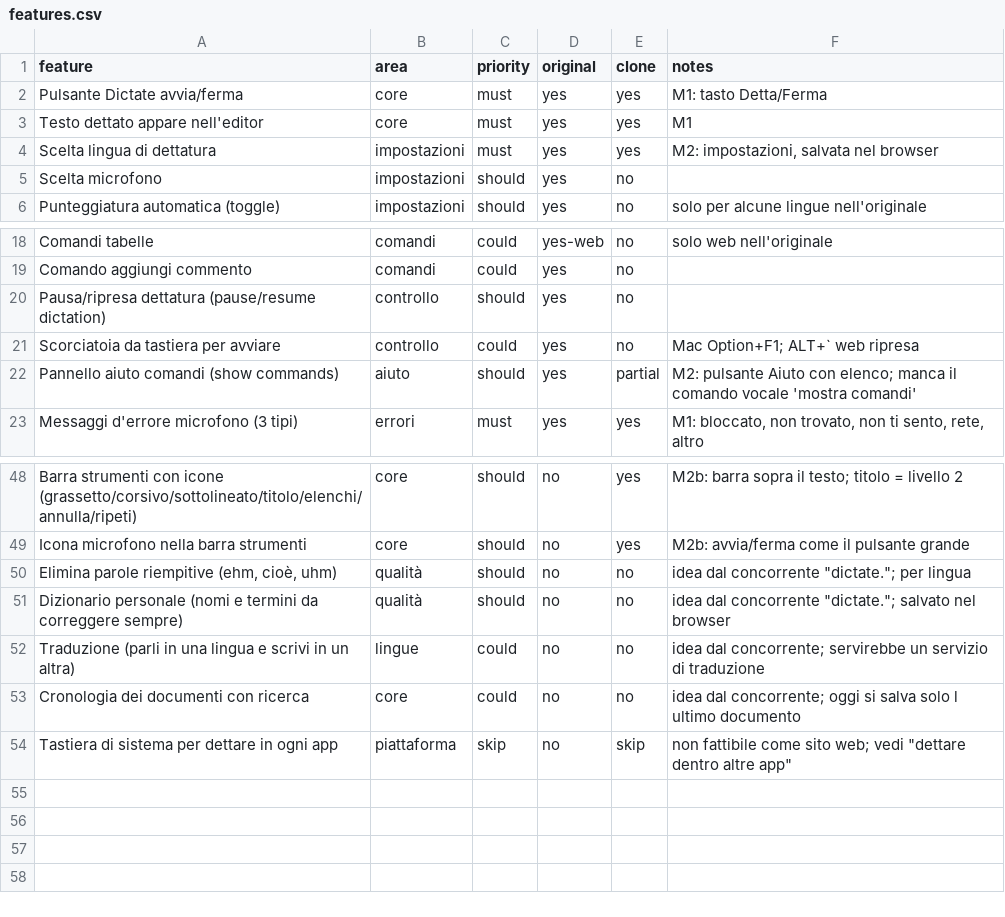
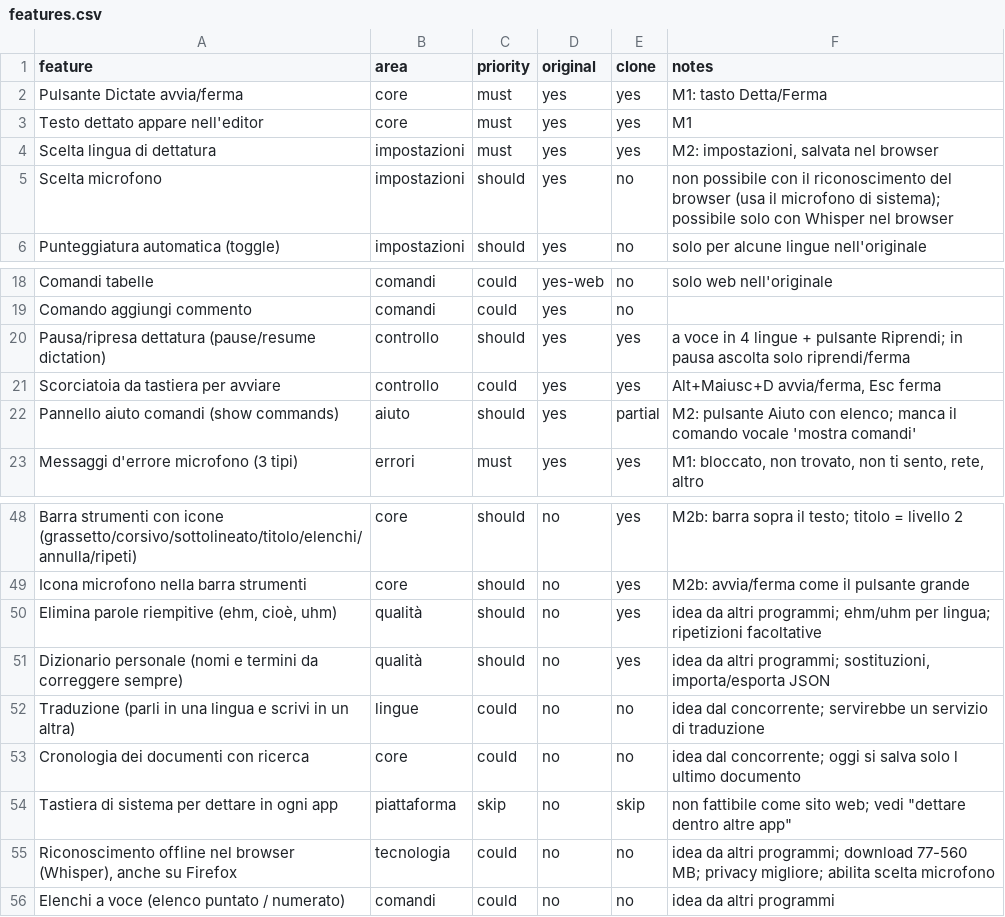
Before and after one commit to sparo111/elodict, a CSV file: replica/features.csv, drawn as a sheet; only a part is shown, gaps mark what is left out.

```diff
--- a/replica/features.csv
+++ b/replica/features.csv
@@ -4,3 +4,3 @@ Testo dettato appare nell'editor,core,must,yes,yes,M1
 Scelta lingua di dettatura,impostazioni,must,yes,yes,"M2: impostazioni, salvata nel browser"
-Scelta microfono,impostazioni,should,yes,no,
+Scelta microfono,impostazioni,should,yes,no,non possibile con il riconoscimento del browser (usa il microfono di sistema); possibile solo con Whisper nel browser
 Punteggiatura automatica (toggle),impostazioni,should,yes,no,solo per alcune lingue nell'originale
@@ -19,4 +19,4 @@ Comandi tabelle,comandi,could,yes-web,no,solo web nell'originale
 Comando aggiungi commento,comandi,could,yes,no,
-Pausa/ripresa dettatura (pause/resume dictation),controllo,should,yes,no,
-Scorciatoia da tastiera per avviare,controllo,could,yes,no,Mac Option+F1; ALT+` web ripresa
+Pausa/ripresa dettatura (pause/resume dictation),controllo,should,yes,yes,a voce in 4 lingue + pulsante Riprendi; in pausa ascolta solo riprendi/ferma
+Scorciatoia da tastiera per avviare,controllo,could,yes,yes,"Alt+Maiusc+D avvia/ferma, Esc ferma"
 Pannello aiuto comandi (show commands),aiuto,should,yes,partial,M2: pulsante Aiuto con elenco; manca il comando vocale 'mostra comandi'
@@ -49,4 +49,4 @@ Barra strumenti con icone (grassetto/corsivo/sottolineato/titolo/elenchi/annulla
 Icona microfono nella barra strumenti,core,should,no,yes,M2b: avvia/ferma come il pulsante grande
-"Elimina parole riempitive (ehm, cioè, uhm)",qualità,should,no,no,"idea dal concorrente ""dictate.""; per lingua"
-Dizionario personale (nomi e termini da correggere sempre),qualità,should,no,no,"idea dal concorrente ""dictate.""; salvato nel browser"
+"Elimina parole riempitive (ehm, cioè, uhm)",qualità,should,no,yes,idea da altri programmi; ehm/uhm per lingua; ripetizioni facoltative
+Dizionario personale (nomi e termini da correggere sempre),qualità,should,no,yes,"idea da altri programmi; sostituzioni, importa/esporta JSON"
 Traduzione (parli in una lingua e scrivi in un altra),lingue,could,no,no,idea dal concorrente; servirebbe un servizio di traduzione
@@ -54 +54,3 @@ Cronologia dei documenti con ricerca,core,could,no,no,idea dal concorrente; oggi
 Tastiera di sistema per dettare in ogni app,piattaforma,skip,no,skip,"non fattibile come sito web; vedi ""dettare dentro altre app"""
+"Riconoscimento offline nel browser (Whisper), anche su Firefox",tecnologia,could,no,no,idea da altri programmi; download 77-560 MB; privacy migliore; abilita scelta microfono
+Elenchi a voce (elenco puntato / numerato),comandi,could,no,no,idea da altri programmi
```
Also changed, not shown: 17 other files.
